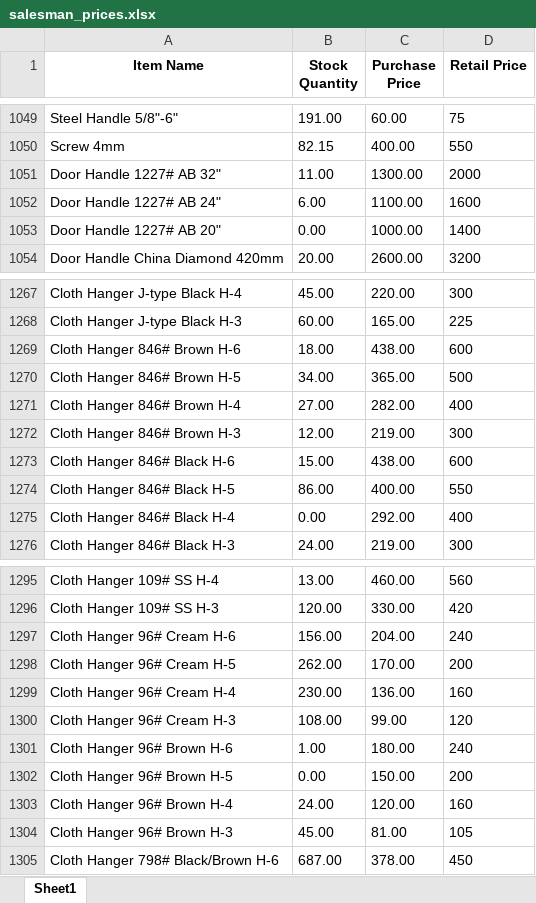
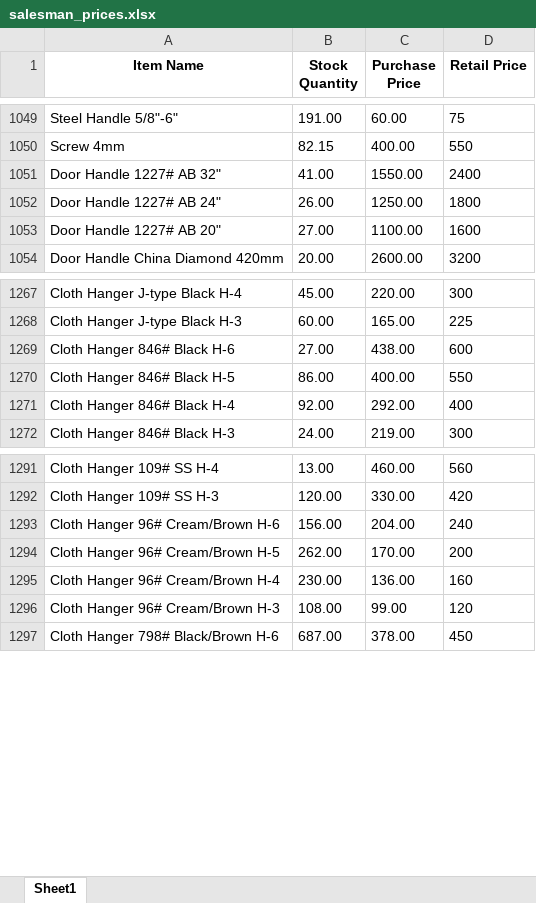
Before and after one commit to maliksam-web/hardware-price-sync, an Excel workbook: salesman_prices.xlsx, sheet Sheet1, drawn as a sheet; only a part is shown, gaps mark what is left out; values as stored, in another font and other column widths than the file's, no borders; removed rows and columns are numbered as before the commit, all else as after; the diff covers the shown part only; the diff names each change by its address in the sheet, - before the commit and + after, or states it on an @@ line.

Commit message:
Auto-update: Fresh prices snapshot synced

```diff
--- a/salesman_prices.xlsx (sheet Sheet1)
+++ b/salesman_prices.xlsx (sheet Sheet1)
-B1051 (Stock Quantity): 11.00
+B1051 (Stock Quantity): 41.00
-C1051 (Purchase Price): 1300.00
+C1051 (Purchase Price): 1550.00
-D1051 (Retail Price): 2000
+D1051 (Retail Price): 2400
-B1052 (Stock Quantity): 6.00
+B1052 (Stock Quantity): 26.00
-C1052 (Purchase Price): 1100.00
+C1052 (Purchase Price): 1250.00
-D1052 (Retail Price): 1600
+D1052 (Retail Price): 1800
-B1053 (Stock Quantity): 0.00
+B1053 (Stock Quantity): 27.00
-C1053 (Purchase Price): 1000.00
+C1053 (Purchase Price): 1100.00
-D1053 (Retail Price): 1400
+D1053 (Retail Price): 1600
-row 1269: Cloth Hanger 846# Brown H-6 | 18.00 | 438.00 | 600
-row 1270: Cloth Hanger 846# Brown H-5 | 34.00 | 365.00 | 500
-row 1271: Cloth Hanger 846# Brown H-4 | 27.00 | 282.00 | 400
-row 1272: Cloth Hanger 846# Brown H-3 | 12.00 | 219.00 | 300
-B1269 (Stock Quantity): 15.00
+B1269 (Stock Quantity): 27.00
-B1271 (Stock Quantity): 0.00
+B1271 (Stock Quantity): 92.00
-A1293 (Item Name): Cloth Hanger 96# Cream H-6
+A1293 (Item Name): Cloth Hanger 96# Cream/Brown H-6
-A1294 (Item Name): Cloth Hanger 96# Cream H-5
+A1294 (Item Name): Cloth Hanger 96# Cream/Brown H-5
-A1295 (Item Name): Cloth Hanger 96# Cream H-4
+A1295 (Item Name): Cloth Hanger 96# Cream/Brown H-4
-A1296 (Item Name): Cloth Hanger 96# Cream H-3
+A1296 (Item Name): Cloth Hanger 96# Cream/Brown H-3
-row 1301: Cloth Hanger 96# Brown H-6 | 1.00 | 180.00 | 240
-row 1302: Cloth Hanger 96# Brown H-5 | 0.00 | 150.00 | 200
-row 1303: Cloth Hanger 96# Brown H-4 | 24.00 | 120.00 | 160
-row 1304: Cloth Hanger 96# Brown H-3 | 45.00 | 81.00 | 105
```
Also changed, not shown: 14 edited cells elsewhere in this sheet.
